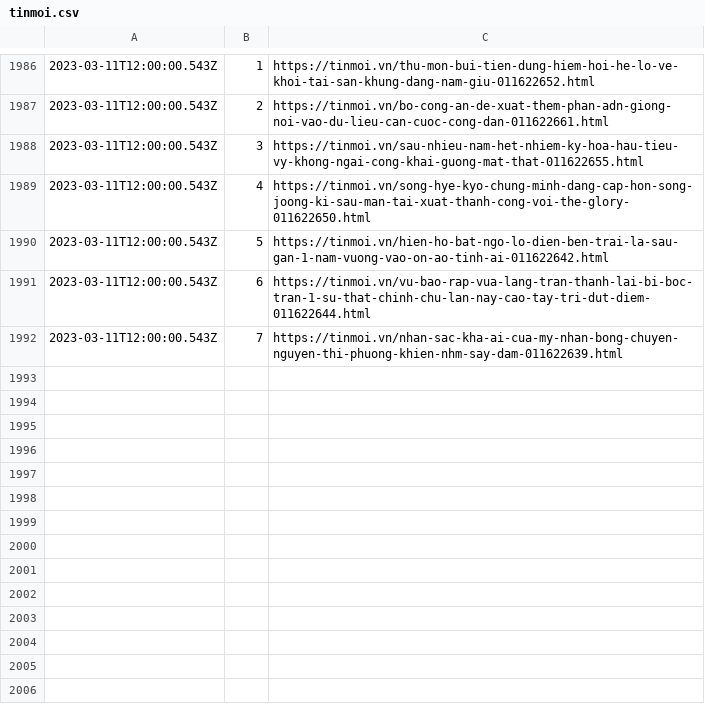
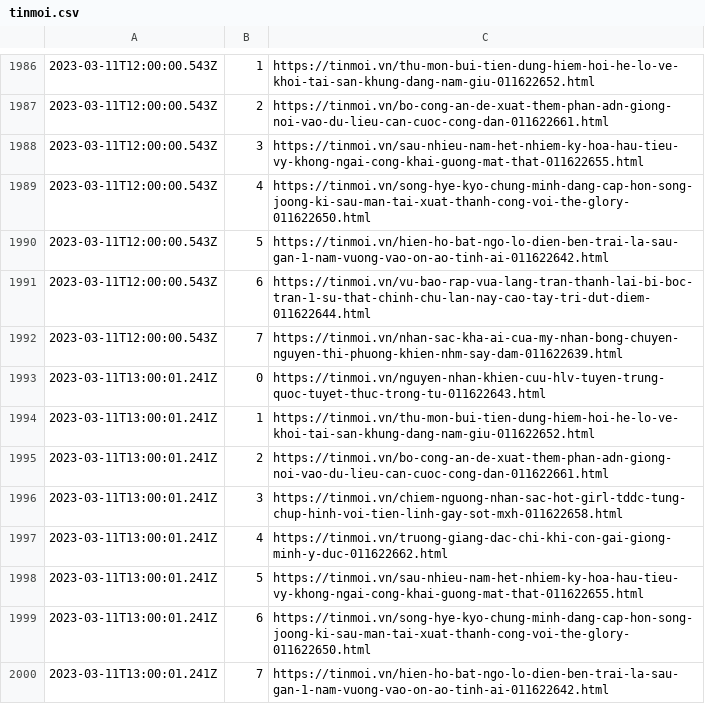
Before and after one commit to Actable-AI/public-datasets, a CSV file: tinmoi.csv, drawn as a sheet; only a part is shown, gaps mark what is left out; the diff names each change by its address in the sheet, - before the commit and + after, or states it on an @@ line.

Commit message:
Add new logs

```diff
--- a/tinmoi.csv
+++ b/tinmoi.csv
+row 1993: 2023-03-11T13:00:01.241Z | 0 | https://tinmoi.vn/nguyen-nhan-khien-cuu-hlv-tuyen-trung-quoc-tuyet-thuc-trong-tu-011622643.html
+row 1994: 2023-03-11T13:00:01.241Z | 1 | https://tinmoi.vn/thu-mon-bui-tien-dung-hiem-hoi-he-lo-ve-khoi-tai-san-khung-dang-nam-giu-011622652.html
+row 1995: 2023-03-11T13:00:01.241Z | 2 | https://tinmoi.vn/bo-cong-an-de-xuat-them-phan-adn-giong-noi-vao-du-lieu-can-cuoc-cong-dan-011622661.html
+row 1996: 2023-03-11T13:00:01.241Z | 3 | https://tinmoi.vn/chiem-nguong-nhan-sac-hot-girl-tddc-tung-chup-hinh-voi-tien-linh-gay-sot-mxh-011622658.html
+row 1997: 2023-03-11T13:00:01.241Z | 4 | https://tinmoi.vn/truong-giang-dac-chi-khi-con-gai-giong-minh-y-duc-011622662.html
+row 1998: 2023-03-11T13:00:01.241Z | 5 | https://tinmoi.vn/sau-nhieu-nam-het-nhiem-ky-hoa-hau-tieu-vy-khong-ngai-cong-khai-guong-mat-that-011622655.html
+row 1999: 2023-03-11T13:00:01.241Z | 6 | https://tinmoi.vn/song-hye-kyo-chung-minh-dang-cap-hon-song-joong-ki-sau-man-tai-xuat-thanh-cong-voi-the-glory-011622650.html
+row 2000: 2023-03-11T13:00:01.241Z | 7 | https://tinmoi.vn/hien-ho-bat-ngo-lo-dien-ben-trai-la-sau-gan-1-nam-vuong-vao-on-ao-tinh-ai-011622642.html
```
